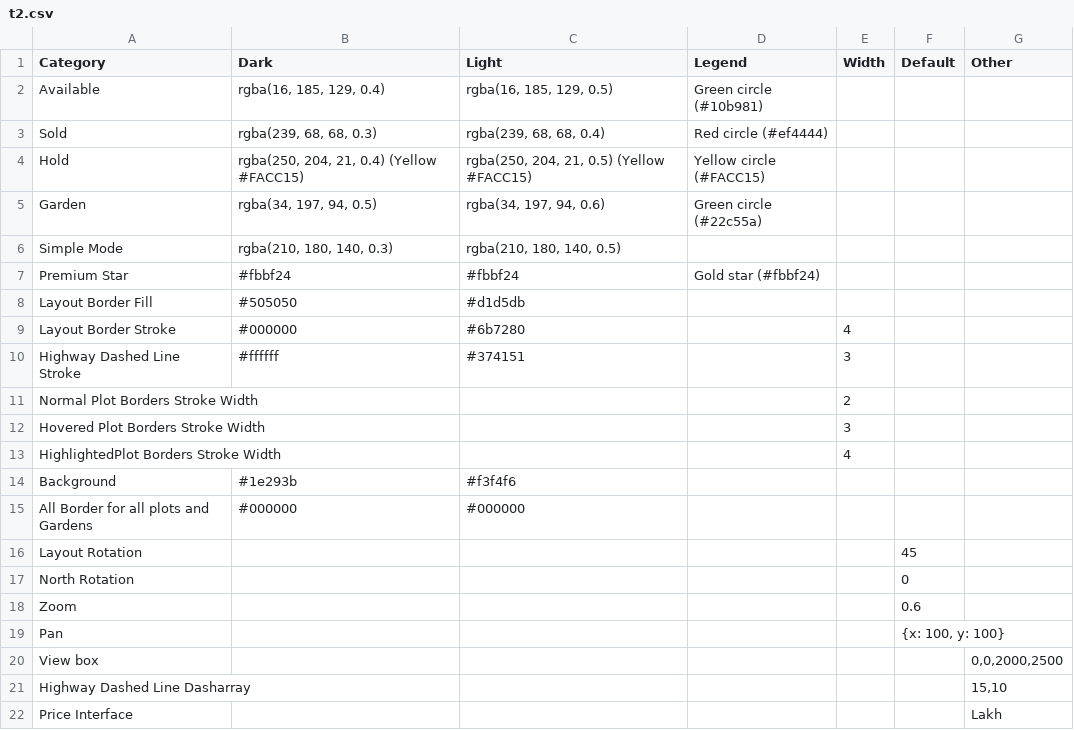
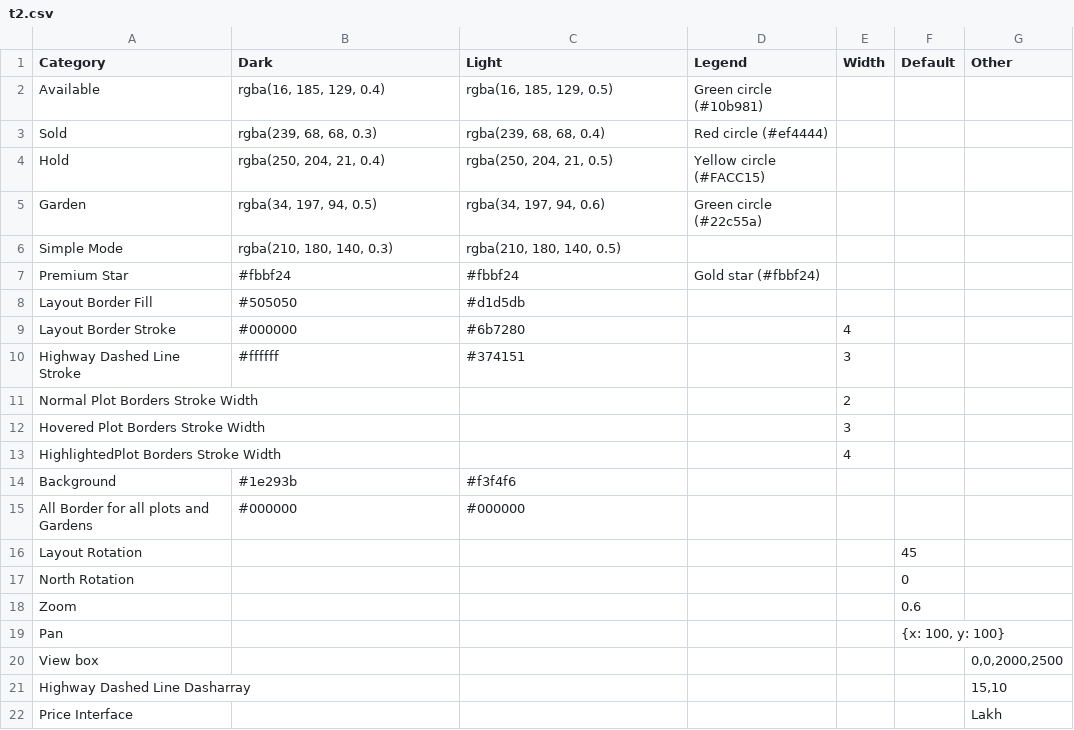
Before and after one commit to goatkagprit123-byte/yeah, a CSV file: t2.csv, drawn as a sheet.

Commit message:
Update t2.csv

```diff
--- a/t2.csv
+++ b/t2.csv
@@ -3,3 +3,3 @@ Available,"rgba(16, 185, 129, 0.4)","rgba(16, 185, 129, 0.5)",Green circle (#10b
 Sold,"rgba(239, 68, 68, 0.3)","rgba(239, 68, 68, 0.4)",Red circle (#ef4444),,,
-Hold,"rgba(250, 204, 21, 0.4) (Yellow #FACC15)","rgba(250, 204, 21, 0.5) (Yellow #FACC15)",Yellow circle (#FACC15),,,
+Hold,"rgba(250, 204, 21, 0.4)","rgba(250, 204, 21, 0.5)",Yellow circle (#FACC15),,,
 Garden,"rgba(34, 197, 94, 0.5)","rgba(34, 197, 94, 0.6)",Green circle (#22c55a),,,
```
